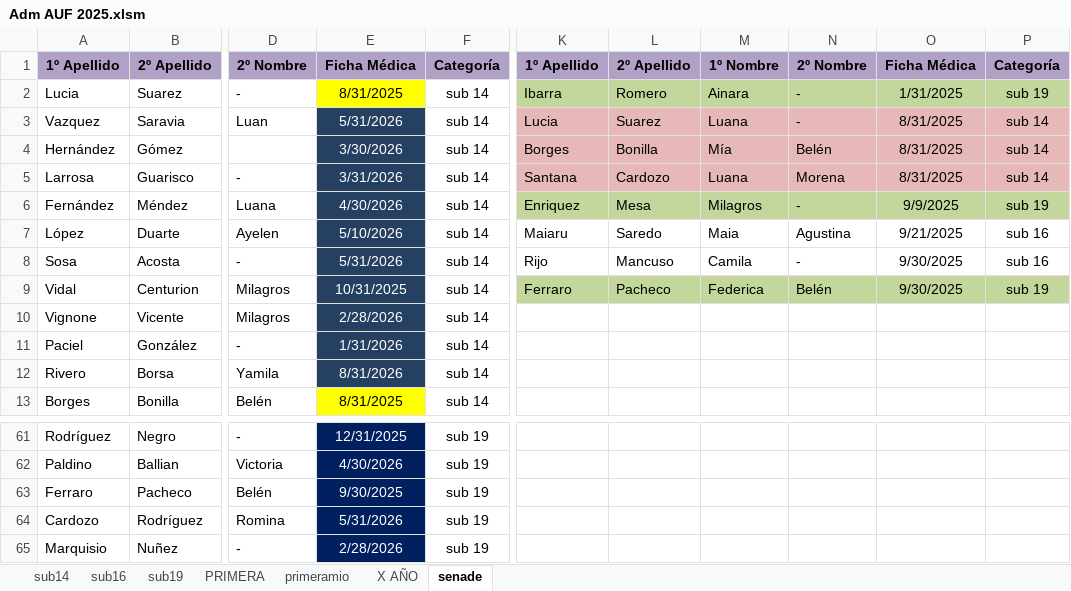
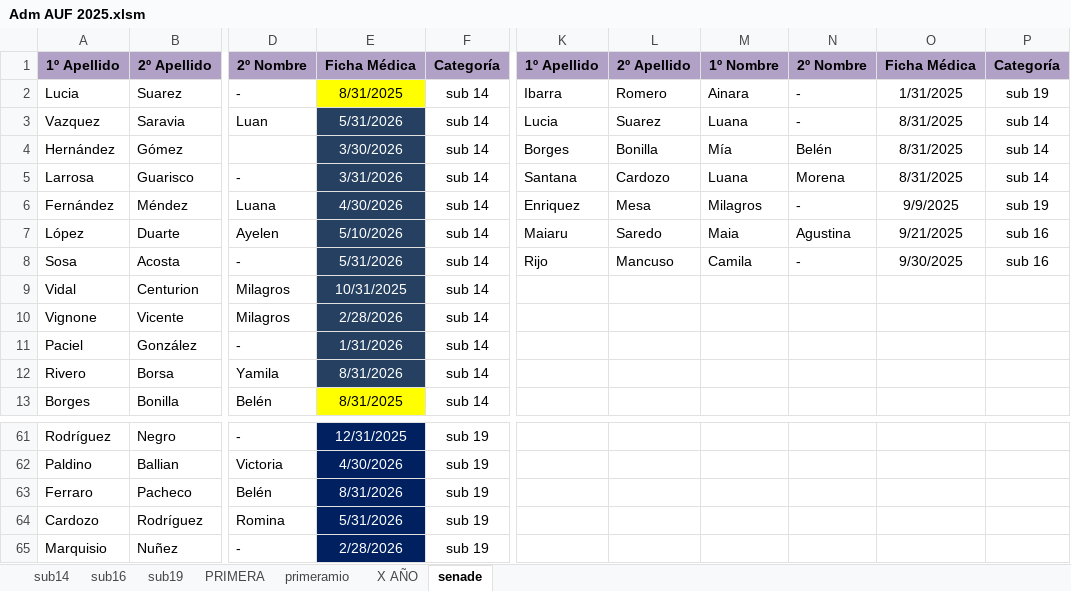
Before and after one commit to moriaaresburgos/liverpoolfemenino, an Excel workbook: docs/imagenes/Adm AUF 2025.xlsm, sheet senade, drawn as a sheet; only a part is shown, gaps mark what is left out; values as stored, in another font and other column widths than the file's, no borders; charts and pictures not drawn; the diff names each change by its address in the sheet, - before the commit and + after, or states it on an @@ line.

```diff
--- a/docs/imagenes/Adm AUF 2025.xlsm (sheet senade)
+++ b/docs/imagenes/Adm AUF 2025.xlsm (sheet senade)
-K2:P2 fill: #C3D69B
+K2:P2 fill: none
-K3:P5 fill: #E6B9B8
+K3:P5 fill: none
-K6:P6 fill: #C3D69B
+K6:P6 fill: none
-K9: Ferraro
+K9: (empty)
-K9:P9 fill: #C3D69B
+K9:P9 fill: none
-L9: Pacheco
+L9: (empty)
-M9: Federica
+M9: (empty)
-N9: Belén
+N9: (empty)
-O9: 9/30/2025
+O9: (empty)
-P9: sub 19
+P9: (empty)
-E63: 9/30/2025
+E63: 8/31/2026
```
Also changed, not shown: sheet sub14, sheet sub19, sheet PRIMERA, sheet sub16, sheet X AÑO.
